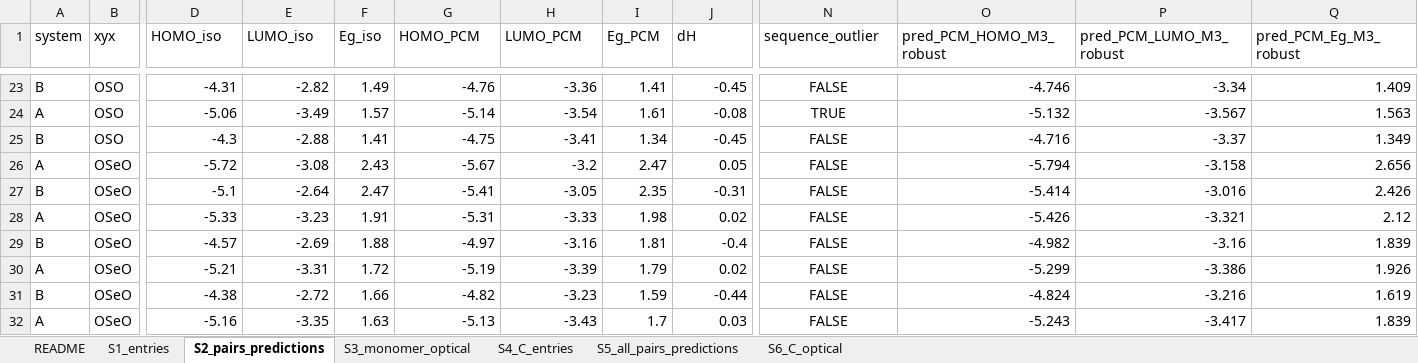
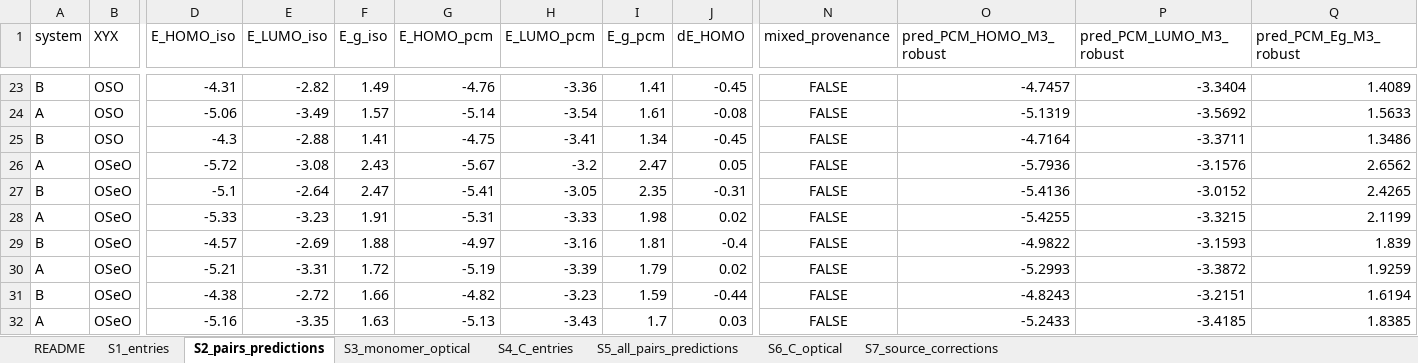
Before and after one commit to EsraDogan539/chalcogen-pcm-shifts, an Excel workbook: supplementary/Supplementary_Data_S1.xlsx, sheet S2_pairs_predictions, drawn as a sheet; only a part is shown, gaps mark what is left out; values as stored, in another font and other column widths than the file's, no borders; the diff covers the shown part only; the diff names each change by its address in the sheet, - before the commit and + after, or states it on an @@ line.

```diff
--- a/supplementary/Supplementary_Data_S1.xlsx (sheet S2_pairs_predictions)
+++ b/supplementary/Supplementary_Data_S1.xlsx (sheet S2_pairs_predictions)
+sheet tab: S7_source_corrections
-B1: xyx
+B1: XYX
-D1: HOMO_iso
+D1: E_HOMO_iso
-E1: LUMO_iso
+E1: E_LUMO_iso
-F1: Eg_iso
+F1: E_g_iso
-G1: HOMO_PCM
+G1: E_HOMO_pcm
-H1: LUMO_PCM
+H1: E_LUMO_pcm
-I1: Eg_PCM
+I1: E_g_pcm
-J1: dH
+J1: dE_HOMO
-N1: sequence_outlier
+N1: mixed_provenance
-O23 (pred_PCM_HOMO_M3_robust): -4.746
+O23 (pred_PCM_HOMO_M3_robust): -4.7457
-P23 (pred_PCM_LUMO_M3_robust): -3.34
+P23 (pred_PCM_LUMO_M3_robust): -3.3404
-Q23 (pred_PCM_Eg_M3_robust): 1.409
+Q23 (pred_PCM_Eg_M3_robust): 1.4089
-N24 (mixed_provenance): TRUE
+N24 (mixed_provenance): FALSE
-O24 (pred_PCM_HOMO_M3_robust): -5.132
+O24 (pred_PCM_HOMO_M3_robust): -5.1319
-P24 (pred_PCM_LUMO_M3_robust): -3.567
+P24 (pred_PCM_LUMO_M3_robust): -3.5692
-Q24 (pred_PCM_Eg_M3_robust): 1.563
+Q24 (pred_PCM_Eg_M3_robust): 1.5633
-O25 (pred_PCM_HOMO_M3_robust): -4.716
+O25 (pred_PCM_HOMO_M3_robust): -4.7164
-P25 (pred_PCM_LUMO_M3_robust): -3.37
+P25 (pred_PCM_LUMO_M3_robust): -3.3711
-Q25 (pred_PCM_Eg_M3_robust): 1.349
+Q25 (pred_PCM_Eg_M3_robust): 1.3486
-O26 (pred_PCM_HOMO_M3_robust): -5.794
+O26 (pred_PCM_HOMO_M3_robust): -5.7936
-P26 (pred_PCM_LUMO_M3_robust): -3.158
+P26 (pred_PCM_LUMO_M3_robust): -3.1576
-Q26 (pred_PCM_Eg_M3_robust): 2.656
+Q26 (pred_PCM_Eg_M3_robust): 2.6562
-O27 (pred_PCM_HOMO_M3_robust): -5.414
+O27 (pred_PCM_HOMO_M3_robust): -5.4136
-P27 (pred_PCM_LUMO_M3_robust): -3.016
+P27 (pred_PCM_LUMO_M3_robust): -3.0152
-Q27 (pred_PCM_Eg_M3_robust): 2.426
+Q27 (pred_PCM_Eg_M3_robust): 2.4265
-O28 (pred_PCM_HOMO_M3_robust): -5.426
+O28 (pred_PCM_HOMO_M3_robust): -5.4255
-P28 (pred_PCM_LUMO_M3_robust): -3.321
+P28 (pred_PCM_LUMO_M3_robust): -3.3215
-Q28 (pred_PCM_Eg_M3_robust): 2.12
+Q28 (pred_PCM_Eg_M3_robust): 2.1199
-O29 (pred_PCM_HOMO_M3_robust): -4.982
+O29 (pred_PCM_HOMO_M3_robust): -4.9822
-P29 (pred_PCM_LUMO_M3_robust): -3.16
+P29 (pred_PCM_LUMO_M3_robust): -3.1593
-O30 (pred_PCM_HOMO_M3_robust): -5.299
+O30 (pred_PCM_HOMO_M3_robust): -5.2993
-P30 (pred_PCM_LUMO_M3_robust): -3.386
+P30 (pred_PCM_LUMO_M3_robust): -3.3872
-Q30 (pred_PCM_Eg_M3_robust): 1.926
+Q30 (pred_PCM_Eg_M3_robust): 1.9259
-O31 (pred_PCM_HOMO_M3_robust): -4.824
+O31 (pred_PCM_HOMO_M3_robust): -4.8243
-P31 (pred_PCM_LUMO_M3_robust): -3.216
+P31 (pred_PCM_LUMO_M3_robust): -3.2151
-Q31 (pred_PCM_Eg_M3_robust): 1.619
+Q31 (pred_PCM_Eg_M3_robust): 1.6194
-O32 (pred_PCM_HOMO_M3_robust): -5.243
+O32 (pred_PCM_HOMO_M3_robust): -5.2433
-P32 (pred_PCM_LUMO_M3_robust): -3.417
+P32 (pred_PCM_LUMO_M3_robust): -3.4185
-Q32 (pred_PCM_Eg_M3_robust): 1.839
+Q32 (pred_PCM_Eg_M3_robust): 1.8385
```
Also changed, not shown: 514 edited cells elsewhere in this sheet, sheet S5_all_pairs_predictions, sheet S1_entries, sheet README, sheet S6_C_optical, sheet S4_C_entries, sheet S3_monomer_optical, 2 other files.
